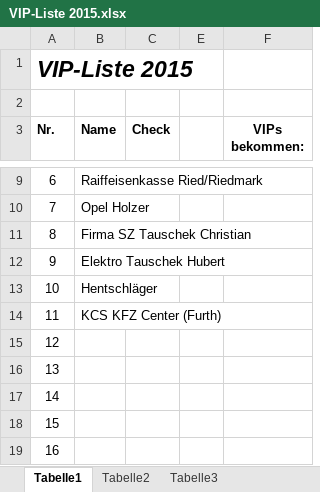
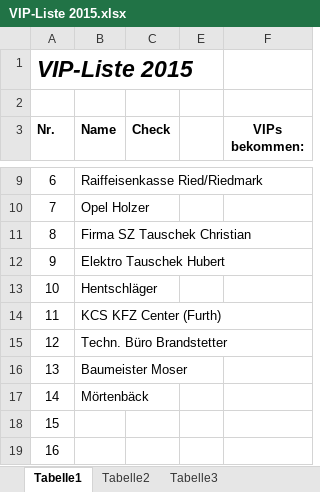
Before and after one commit to Balestrano/glarea-nox, an Excel workbook: 2015/Sponsoring/VIP/VIP-Liste 2015.xlsx, sheet Tabelle1, drawn as a sheet; only a part is shown, gaps mark what is left out; values as stored, in another font and other column widths than the file's, no borders; the diff names each change by its address in the sheet, - before the commit and + after, or states it on an @@ line.

```diff
--- a/2015/Sponsoring/VIP/VIP-Liste 2015.xlsx (sheet Tabelle1)
+++ b/2015/Sponsoring/VIP/VIP-Liste 2015.xlsx (sheet Tabelle1)
-B15 (Name): (empty)
+B15 (Name): Techn. Büro Brandstetter
-B16 (Name): (empty)
+B16 (Name): Baumeister Moser
-B17 (Name): (empty)
+B17 (Name): Mörtenbäck
```
